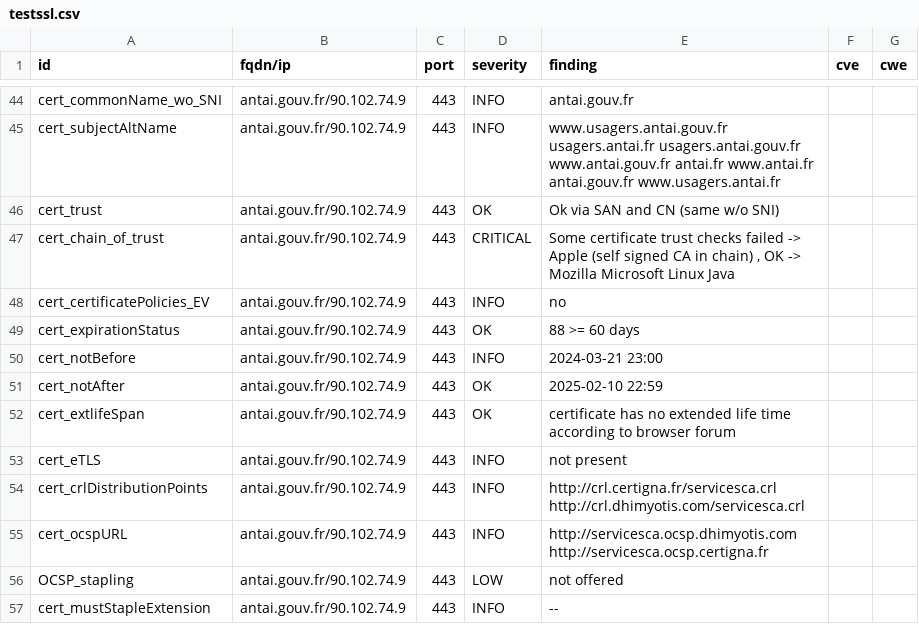
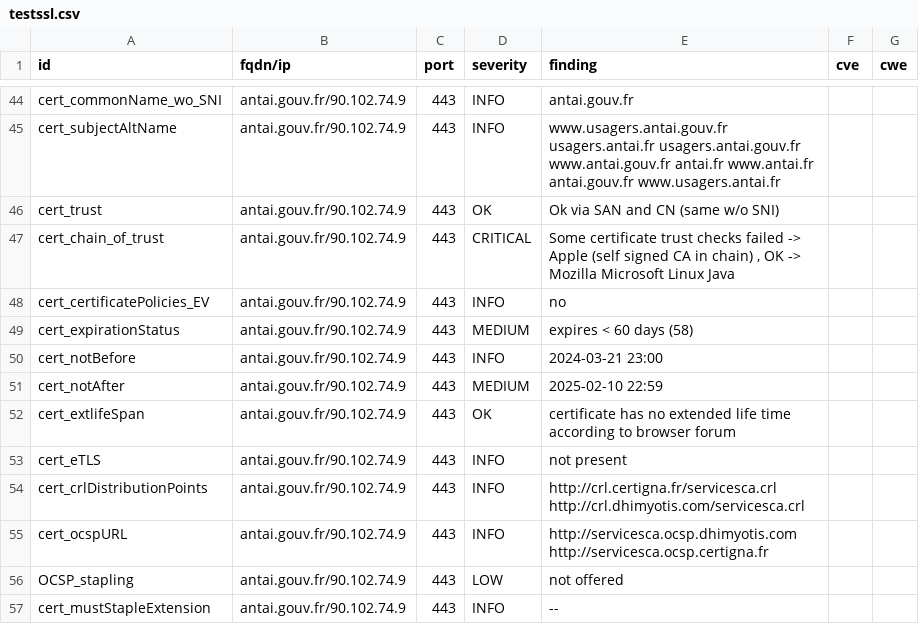
Before and after one commit to GKO-org/dashlordPrd8, a CSV file: results/aHR0cHM6Ly9hbnRhaS5nb3V2LmZy/testssl.csv, drawn as a sheet; only a part is shown, gaps mark what is left out.

```diff
--- a/results/aHR0cHM6Ly9hbnRhaS5nb3V2LmZy/testssl.csv
+++ b/results/aHR0cHM6Ly9hbnRhaS5nb3V2LmZy/testssl.csv
@@ -48,5 +48,5 @@
 "cert_certificatePolicies_EV","antai.gouv.fr/90.102.74.9","443","INFO","no","",""
-"cert_expirationStatus","antai.gouv.fr/90.102.74.9","443","OK","88 >= 60 days","",""
+"cert_expirationStatus","antai.gouv.fr/90.102.74.9","443","MEDIUM","expires < 60 days (58)","",""
 "cert_notBefore","antai.gouv.fr/90.102.74.9","443","INFO","2024-03-21 23:00","",""
-"cert_notAfter","antai.gouv.fr/90.102.74.9","443","OK","2025-02-10 22:59","",""
+"cert_notAfter","antai.gouv.fr/90.102.74.9","443","MEDIUM","2025-02-10 22:59","",""
 "cert_extlifeSpan","antai.gouv.fr/90.102.74.9","443","OK","certificate has no extended life time according to browser forum","",""
```
Also changed, not shown: 8 other files.
